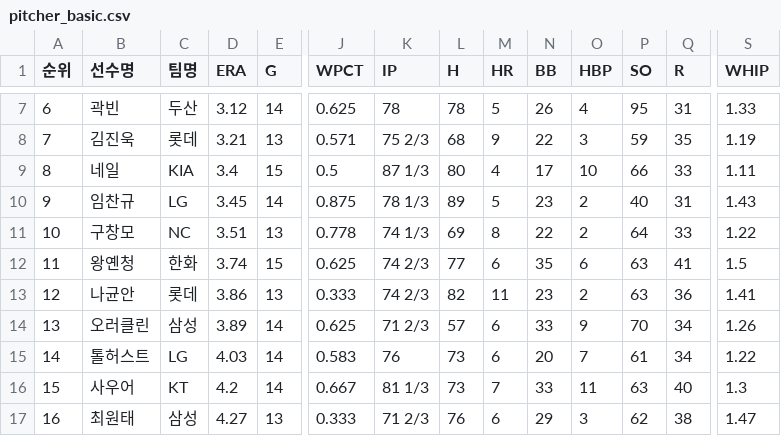
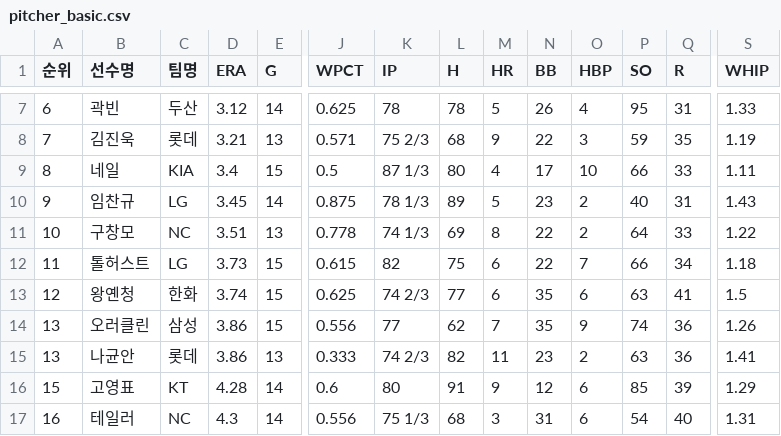
Before and after one commit to yruserious/kbo-fangraphs-v4, a CSV file: data_raw/2026_kbo_official/pitcher_basic.csv, drawn as a sheet; only a part is shown, gaps mark what is left out; removed rows and columns are numbered as before the commit, all else as after; rows hold the shown columns only; the diff covers the shown part only; the diff names each change by its address in the sheet, - before the commit and + after, or states it on an @@ line.

```diff
--- a/data_raw/2026_kbo_official/pitcher_basic.csv
+++ b/data_raw/2026_kbo_official/pitcher_basic.csv
+row 12: 11 | 톨허스트 | LG | 3.73 | 15 | 0.615 | 82 | 75 | 6 | 22 | 7 | 66 | 34 | 1.18
-A13 (순위): 11
+A13 (순위): 12
+row 14: 13 | 오러클린 | 삼성 | 3.86 | 15 | 0.556 | 77 | 62 | 7 | 35 | 9 | 74 | 36 | 1.26
-A15 (순위): 12
+A15 (순위): 13
-row 14: 13 | 오러클린 | 삼성 | 3.89 | 14 | 0.625 | 71 2/3 | 57 | 6 | 33 | 9 | 70 | 34 | 1.26
-row 15: 14 | 톨허스트 | LG | 4.03 | 14 | 0.583 | 76 | 73 | 6 | 20 | 7 | 61 | 34 | 1.22
-B16 (선수명): 사우어
+B16 (선수명): 고영표
-D16 (ERA): 4.2
+D16 (ERA): 4.28
-J16 (WPCT): 0.667
+J16 (WPCT): 0.6
-K16 (IP): 81 1/3
+K16 (IP): 80
-L16 (H): 73
+L16 (H): 91
-M16 (HR): 7
+M16 (HR): 9
-N16 (BB): 33
+N16 (BB): 12
-O16 (HBP): 11
+O16 (HBP): 6
-P16 (SO): 63
+P16 (SO): 85
-Q16 (R): 40
+Q16 (R): 39
-S16 (WHIP): 1.3
+S16 (WHIP): 1.29
-B17 (선수명): 최원태
+B17 (선수명): 테일러
-C17 (팀명): 삼성
+C17 (팀명): NC
-D17 (ERA): 4.27
+D17 (ERA): 4.3
-E17 (G): 13
+E17 (G): 14
-J17 (WPCT): 0.333
+J17 (WPCT): 0.556
-K17 (IP): 71 2/3
+K17 (IP): 75 1/3
-L17 (H): 76
+L17 (H): 68
-M17 (HR): 6
+M17 (HR): 3
-N17 (BB): 29
+N17 (BB): 31
-O17 (HBP): 3
+O17 (HBP): 6
-P17 (SO): 62
+P17 (SO): 54
-Q17 (R): 38
+Q17 (R): 40
-S17 (WHIP): 1.47
+S17 (WHIP): 1.31
```
Also changed, not shown: 2 added rows, 2 removed rows and 19 edited cells elsewhere in this file, data_raw/2026_kbo_official/defense_basic.csv, data_raw/2026_kbo_official/hitter_basic1.csv, 2 other files.
